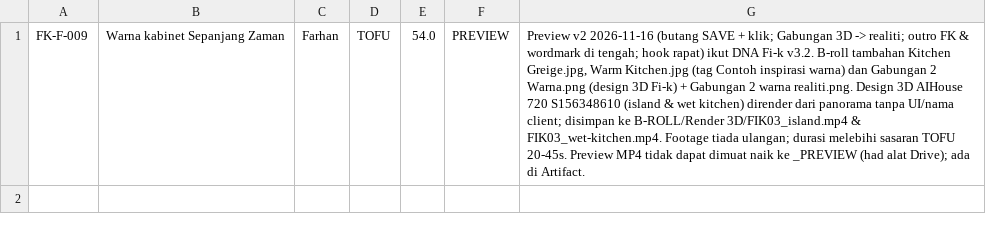
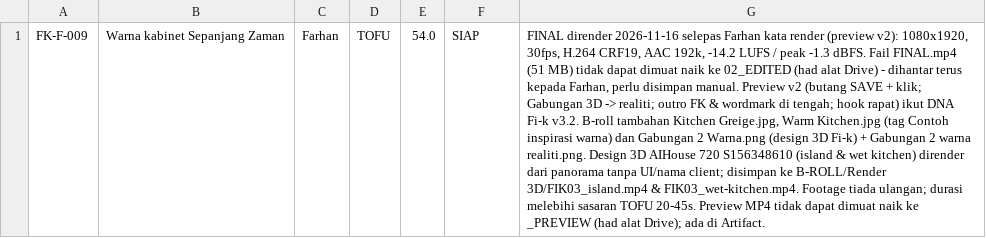
Before and after one commit to idfikstudio-cyber/asterid001, a CSV file: edit/FK-F-009/edit-log-row.csv, drawn as a sheet; the diff names each change by its address in the sheet, - before the commit and + after, or states it on an @@ line.

```diff
--- a/edit/FK-F-009/edit-log-row.csv
+++ b/edit/FK-F-009/edit-log-row.csv
-F1: PREVIEW
+F1: SIAP
-G1: Preview v2 2026-11-16 (butang SAVE…
+G1: FINAL dirender 2026-11-16 selepas Farhan kata render (preview v2): 1080x1920, 30fps, H.264 CRF19, AAC 192k, -14.2 LUFS / peak -1.3 dBFS. Fail FINAL.mp4 (51 MB) tidak dapat dimuat naik ke 02_EDITED (had alat Drive) - dihantar terus kepada Farhan, perlu disimpan manual. Preview v2 (butang SAVE…
```
